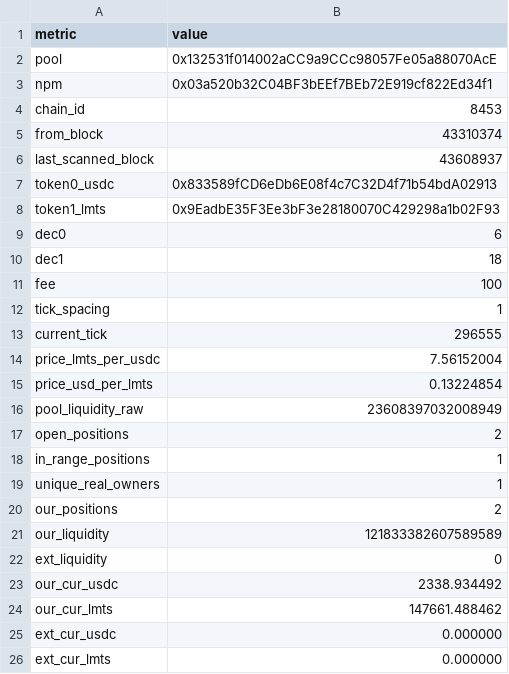
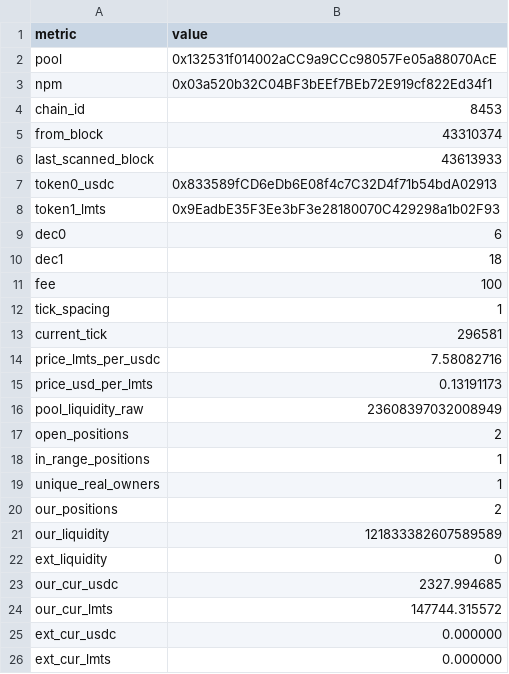
Before and after one commit to catmeover-png/uni001_new_parser, a CSV file: out/0x132531f014002acc9a9ccc98057fe05a88070ace/summary.csv, drawn as a sheet.

```diff
--- a/out/0x132531f014002acc9a9ccc98057fe05a88070ace/summary.csv
+++ b/out/0x132531f014002acc9a9ccc98057fe05a88070ace/summary.csv
@@ -5,3 +5,3 @@ chain_id,8453
 from_block,43310374
-last_scanned_block,43608937
+last_scanned_block,43613933
 token0_usdc,0x833589fCD6eDb6E08f4c7C32D4f71b54bdA02913
@@ -12,5 +12,5 @@ fee,100
 tick_spacing,1
-current_tick,296555
-price_lmts_per_usdc,7.56152004
-price_usd_per_lmts,0.13224854
+current_tick,296581
+price_lmts_per_usdc,7.58082716
+price_usd_per_lmts,0.13191173
 pool_liquidity_raw,23608397032008949
@@ -22,4 +22,4 @@ our_liquidity,121833382607589589
 ext_liquidity,0
-our_cur_usdc,2338.934492
-our_cur_lmts,147661.488462
+our_cur_usdc,2327.994685
+our_cur_lmts,147744.315572
 ext_cur_usdc,0.000000
```
Also changed, not shown: out/0x132531f014002acc9a9ccc98057fe05a88070ace/open_positions.csv, out/0x132531f014002acc9a9ccc98057fe05a88070ace/top_lp.csv, 1 other file.
